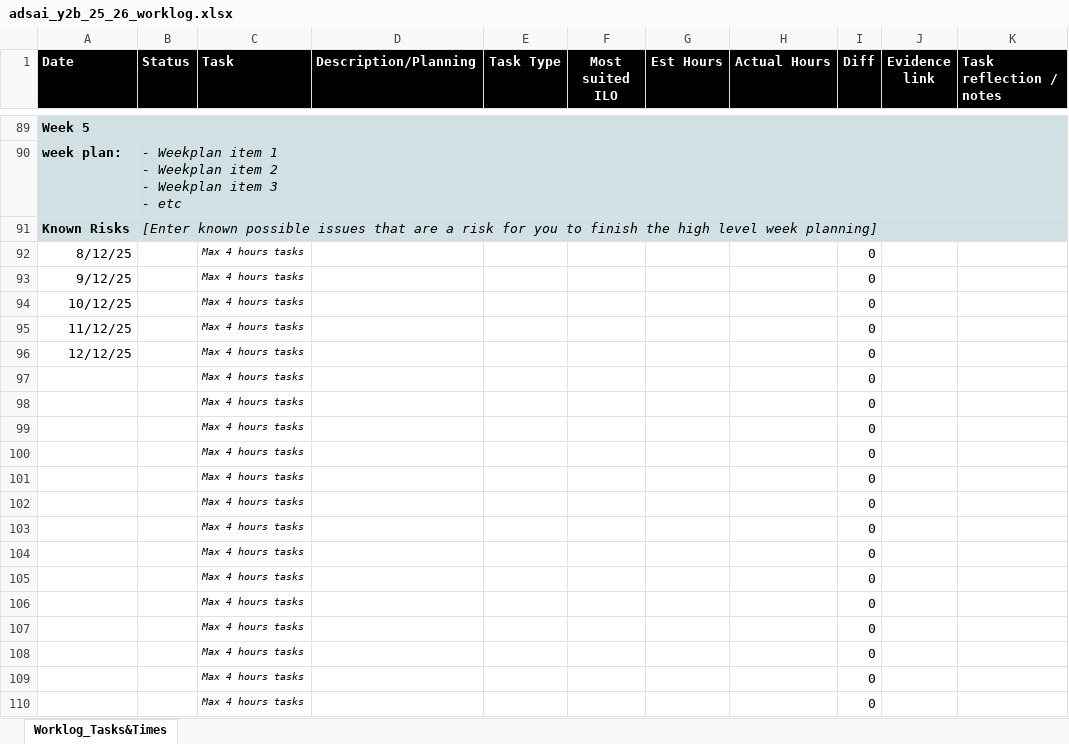
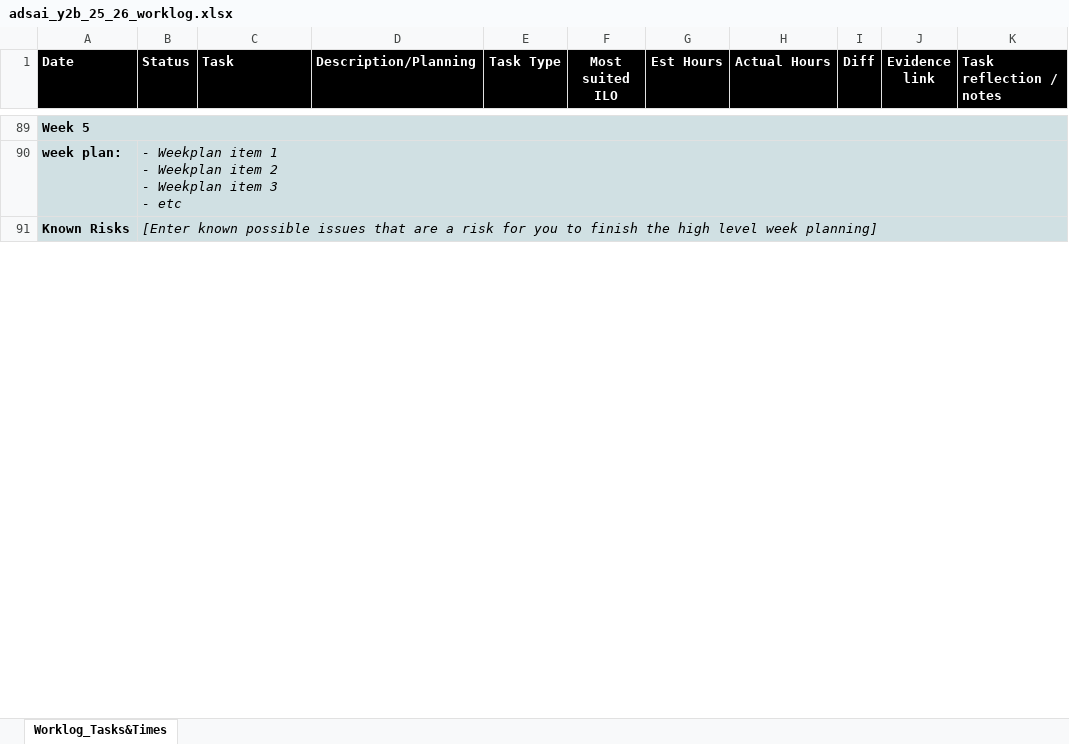
Before and after one commit to MaciejCzerniak243552/ot2-rl-243552-maciej, an Excel workbook: Logs/adsai_y2b_25_26_worklog.xlsx, sheet Worklog_Tasks&Times, drawn as a sheet; only a part is shown, gaps mark what is left out; values as stored, in another font and other column widths than the file's, no borders; conditional formats not drawn; removed rows and columns are numbered as before the commit, all else as after; the diff covers the shown part only; the diff names each change by its address in the sheet, - before the commit and + after, or states it on an @@ line.

Commit message:
Update adsai_y2b_25_26_worklog.xlsx

```diff
--- a/Logs/adsai_y2b_25_26_worklog.xlsx (sheet Worklog_Tasks&Times)
+++ b/Logs/adsai_y2b_25_26_worklog.xlsx (sheet Worklog_Tasks&Times)
-row 92: 8/12/25 |  | Max 4 hours tasks |  |  |  |  |  | 0
-row 93: 9/12/25 |  | Max 4 hours tasks |  |  |  |  |  | 0
-row 94: 10/12/25 |  | Max 4 hours tasks |  |  |  |  |  | 0
-row 95: 11/12/25 |  | Max 4 hours tasks |  |  |  |  |  | 0
-row 96: 12/12/25 |  | Max 4 hours tasks |  |  |  |  |  | 0
-row 97:  |  | Max 4 hours tasks |  |  |  |  |  | 0
-row 98:  |  | Max 4 hours tasks |  |  |  |  |  | 0
-row 99:  |  | Max 4 hours tasks |  |  |  |  |  | 0
-row 100:  |  | Max 4 hours tasks |  |  |  |  |  | 0
-row 101:  |  | Max 4 hours tasks |  |  |  |  |  | 0
-row 102:  |  | Max 4 hours tasks |  |  |  |  |  | 0
-row 103:  |  | Max 4 hours tasks |  |  |  |  |  | 0
-row 104:  |  | Max 4 hours tasks |  |  |  |  |  | 0
-row 105:  |  | Max 4 hours tasks |  |  |  |  |  | 0
-row 106:  |  | Max 4 hours tasks |  |  |  |  |  | 0
-row 107:  |  | Max 4 hours tasks |  |  |  |  |  | 0
-row 108:  |  | Max 4 hours tasks |  |  |  |  |  | 0
-row 109:  |  | Max 4 hours tasks |  |  |  |  |  | 0
-row 110:  |  | Max 4 hours tasks |  |  |  |  |  | 0
```
Also changed, not shown: 18 added rows, 20 removed rows and 17 edited cells elsewhere in this sheet.
